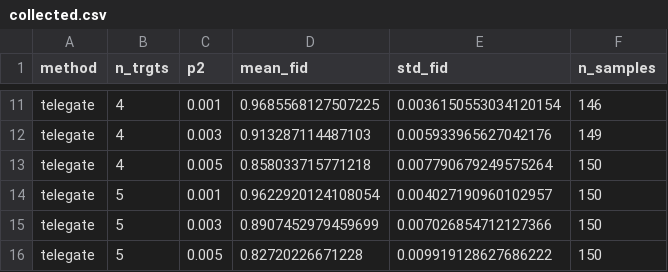
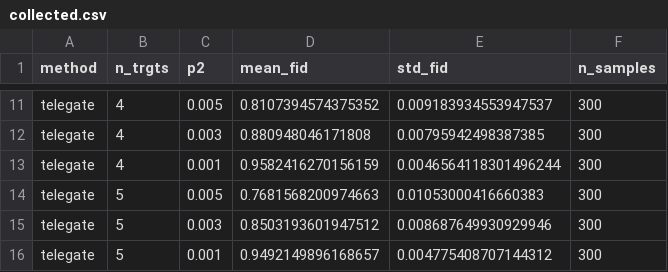
Before and after one commit to kunliu7/Distributed-Q-Algo, a CSV file: data/nisq/cswap/telegate/collected.csv, drawn as a sheet; only a part is shown, gaps mark what is left out; the diff covers the shown part only; the diff names each change by its address in the sheet, - before the commit and + after, or states it on an @@ line.

```diff
--- a/data/nisq/cswap/telegate/collected.csv
+++ b/data/nisq/cswap/telegate/collected.csv
-C11 (p2): 0.001
+C11 (p2): 0.005
-D11 (mean_fid): 0.9685568127507225
+D11 (mean_fid): 0.8107394574375352
-E11 (std_fid): 0.0036150553034120154
+E11 (std_fid): 0.009183934553947537
-F11 (n_samples): 146
+F11 (n_samples): 300
-D12 (mean_fid): 0.913287114487103
+D12 (mean_fid): 0.880948046171808
-E12 (std_fid): 0.005933965627042176
+E12 (std_fid): 0.00795942498387385
-F12 (n_samples): 149
+F12 (n_samples): 300
-C13 (p2): 0.005
+C13 (p2): 0.001
-D13 (mean_fid): 0.858033715771218
+D13 (mean_fid): 0.9582416270156159
-E13 (std_fid): 0.007790679249575264
+E13 (std_fid): 0.0046564118301496244
-F13:F16 (n_samples): 150
+F13:F16 (n_samples): 300
-C14 (p2): 0.001
+C14 (p2): 0.005
-D14 (mean_fid): 0.9622920124108054
+D14 (mean_fid): 0.7681568200974663
-E14 (std_fid): 0.004027190960102957
+E14 (std_fid): 0.01053000416660383
-D15 (mean_fid): 0.8907452979459699
+D15 (mean_fid): 0.8503193601947512
-E15 (std_fid): 0.007026854712127366
+E15 (std_fid): 0.008687649930929946
-C16 (p2): 0.005
+C16 (p2): 0.001
-D16 (mean_fid): 0.82720226671228
+D16 (mean_fid): 0.9492149896168657
-E16 (std_fid): 0.009919128627686222
+E16 (std_fid): 0.004775408707144312
```
Also changed, not shown: 33 edited cells elsewhere in this file, data/nisq/cswap/teledata/collected.csv, 4 other files.
